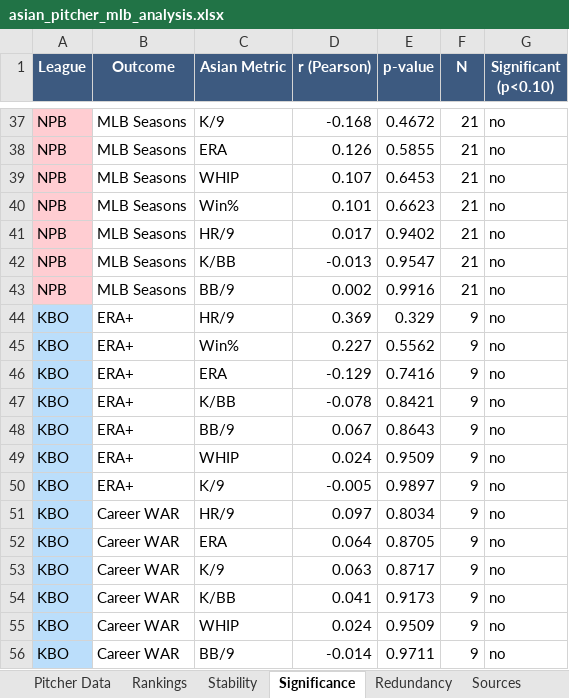
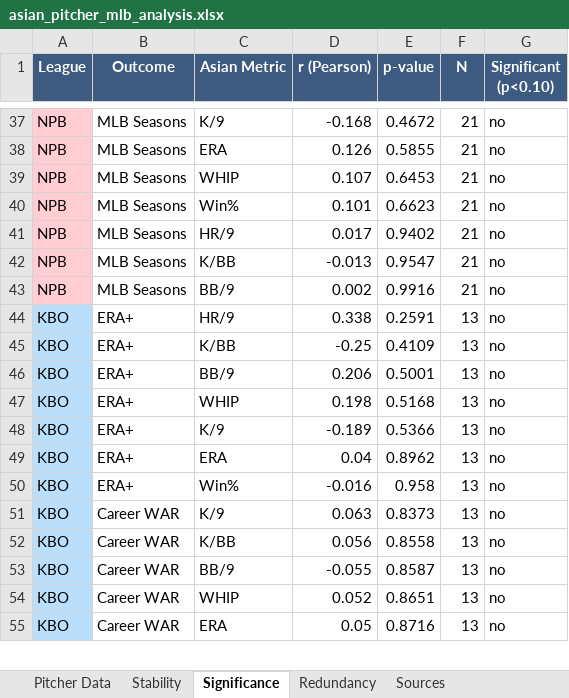
Before and after one commit to colbymorris08/bundesliga-transfer-traits, an Excel workbook: asian_pitcher_mlb_analysis.xlsx, sheet Significance, drawn as a sheet; only a part is shown, gaps mark what is left out; values as stored, in another font and other column widths than the file's, no borders; removed rows and columns are numbered as before the commit, all else as after; the diff covers the shown part only; the diff names each change by its address in the sheet, - before the commit and + after, or states it on an @@ line.

```diff
--- a/asian_pitcher_mlb_analysis.xlsx (sheet Significance)
+++ b/asian_pitcher_mlb_analysis.xlsx (sheet Significance)
-sheet tab: Rankings
-D44 (r (Pearson)): 0.369
+D44 (r (Pearson)): 0.338
-E44 (p-value): 0.329
+E44 (p-value): 0.2591
-F44 (N): 9
+F44 (N): 13
-row 45: KBO | ERA+ | Win% | 0.227 | 0.5562 | 9 | no
-row 46: KBO | ERA+ | ERA | -0.129 | 0.7416 | 9 | no
-D45 (r (Pearson)): -0.078
+D45 (r (Pearson)): -0.25
-E45 (p-value): 0.8421
+E45 (p-value): 0.4109
-F45:F48 (N): 9
+F45:F48 (N): 13
-D46 (r (Pearson)): 0.067
+D46 (r (Pearson)): 0.206
-E46 (p-value): 0.8643
+E46 (p-value): 0.5001
-D47 (r (Pearson)): 0.024
+D47 (r (Pearson)): 0.198
-E47 (p-value): 0.9509
+E47 (p-value): 0.5168
-D48 (r (Pearson)): -0.005
+D48 (r (Pearson)): -0.189
-E48 (p-value): 0.9897
+E48 (p-value): 0.5366
-row 51: KBO | Career WAR | HR/9 | 0.097 | 0.8034 | 9 | no
-B49 (Outcome): Career WAR
+B49 (Outcome): ERA+
-D49 (r (Pearson)): 0.064
+D49 (r (Pearson)): 0.04
-E49 (p-value): 0.8705
+E49 (p-value): 0.8962
-F49 (N): 9
+F49 (N): 13
+row 50: KBO | ERA+ | Win% | -0.016 | 0.958 | 13 | no
-E51 (p-value): 0.8717
+E51 (p-value): 0.8373
-F51:F52 (N): 9
+F51:F52 (N): 13
-D52 (r (Pearson)): 0.041
+D52 (r (Pearson)): 0.056
-E52 (p-value): 0.9173
+E52 (p-value): 0.8558
+row 53: KBO | Career WAR | BB/9 | -0.055 | 0.8587 | 13 | no
-D54 (r (Pearson)): 0.024
+D54 (r (Pearson)): 0.052
-E54 (p-value): 0.9509
+E54 (p-value): 0.8651
-F54:F55 (N): 9
+F54:F55 (N): 13
-C55 (Asian Metric): BB/9
+C55 (Asian Metric): ERA
-D55 (r (Pearson)): -0.014
+D55 (r (Pearson)): 0.05
-E55 (p-value): 0.9711
+E55 (p-value): 0.8716
```
Also changed, not shown: 4 added rows, 3 removed rows, 84 edited cells and cell formats elsewhere in this sheet, sheet Pitcher Data, sheet Stability, sheet Redundancy, sheet Sources, 8 other files.
